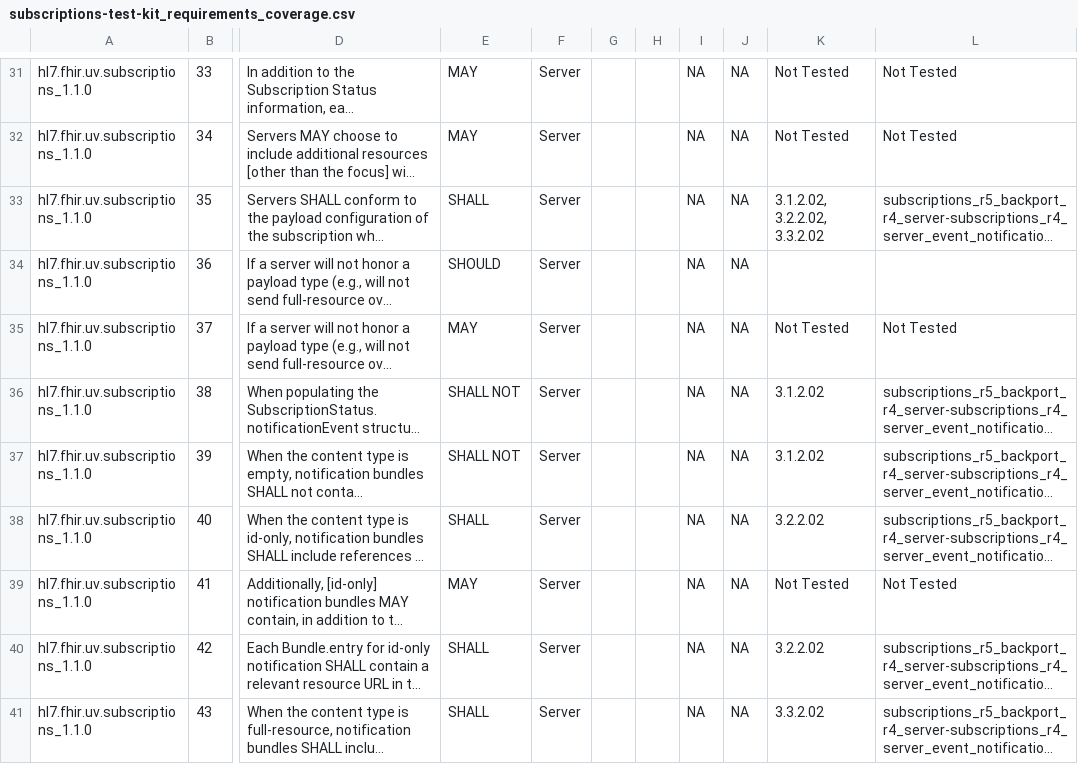
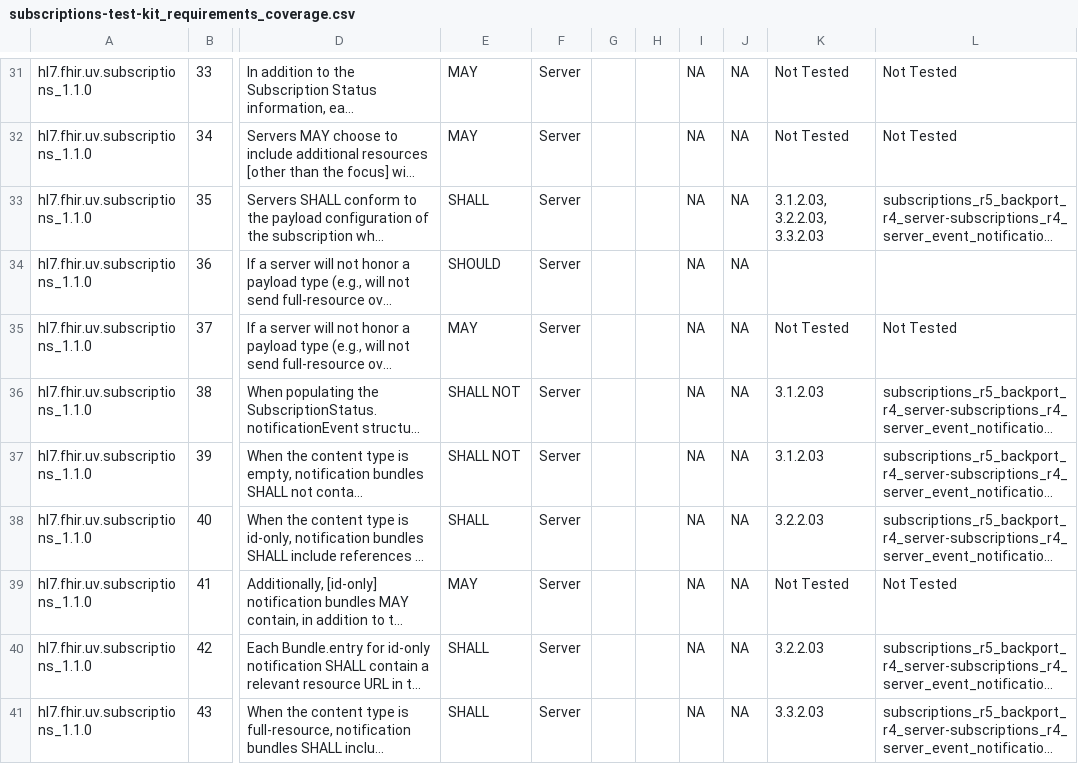
Before and after one commit to inferno-framework/subscriptions-test-kit, a CSV file: lib/subscriptions_test_kit/requirements/generated/subscriptions-test-kit_requirements_coverage.csv, drawn as a sheet; only a part is shown, gaps mark what is left out; long unchanged cells end in …; the diff covers the shown part only; the diff names each change by its address in the sheet, - before the commit and + after, or states it on an @@ line.

```diff
--- a/lib/subscriptions_test_kit/requirements/generated/subscriptions-test-kit_requirements_coverage.csv
+++ b/lib/subscriptions_test_kit/requirements/generated/subscriptions-test-kit_requirements_coverage.csv
-K33: 3.1.2.02, 3.2.2.02, 3.3.2.02
+K33: 3.1.2.03, 3.2.2.03, 3.3.2.03
-K36:K37: 3.1.2.02
+K36:K37: 3.1.2.03
-K38: 3.2.2.02
+K38: 3.2.2.03
-K40: 3.2.2.02
+K40: 3.2.2.03
-K41: 3.3.2.02
+K41: 3.3.2.03
```
Also changed, not shown: 16 edited cells elsewhere in this file, 39 other files.
